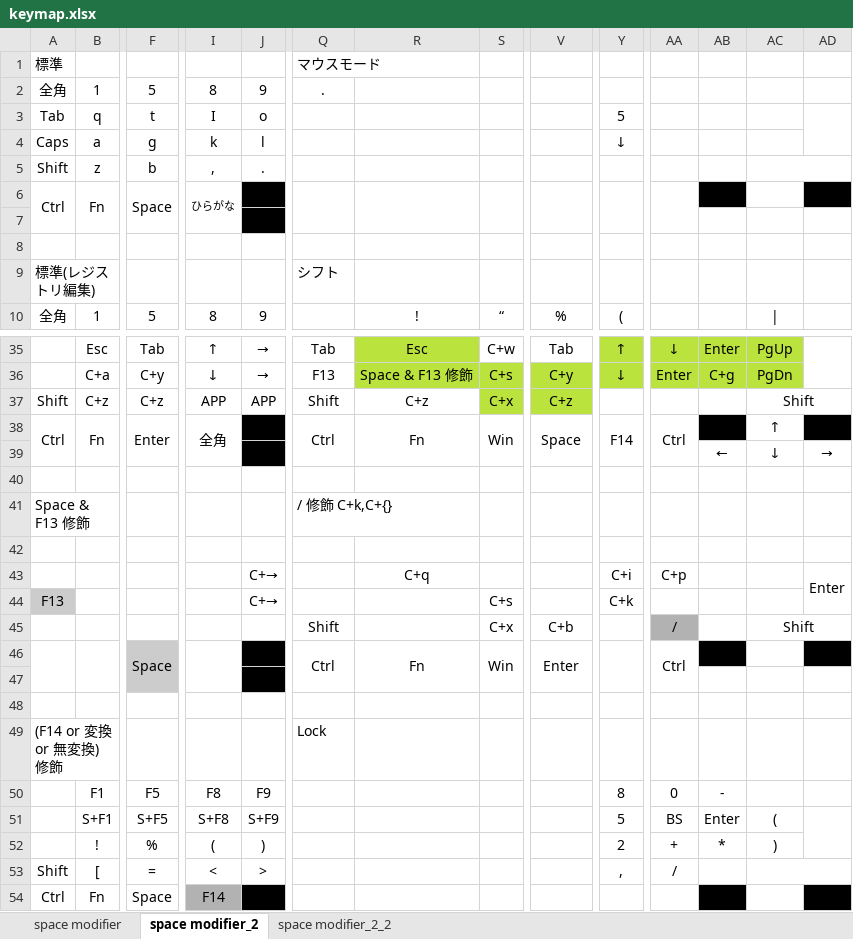
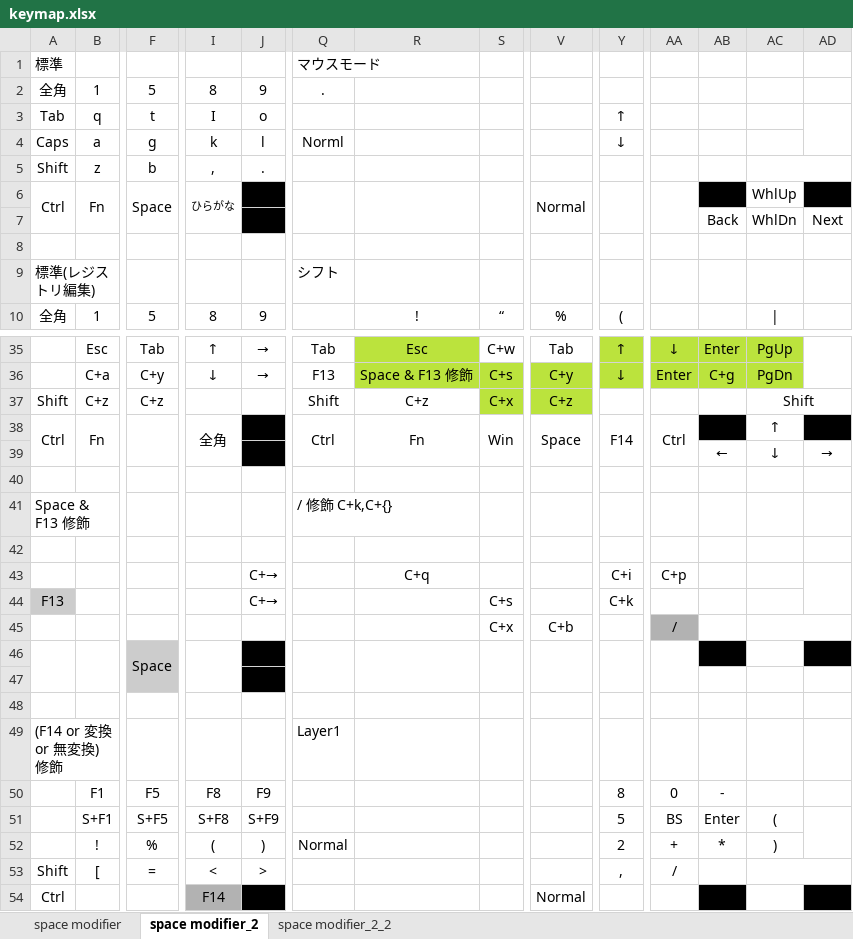
Before and after one commit to luftfararen/ahk, an Excel workbook: misc/keymap.xlsx, sheet space modifier_2, drawn as a sheet; only a part is shown, gaps mark what is left out; values as stored, in another font and other column widths than the file's, no borders; removed rows and columns are numbered as before the commit, all else as after; rows hold the shown columns only; the diff covers the shown part only; the diff names each change by its address in the sheet, - before the commit and + after, or states it on an @@ line.

```diff
--- a/misc/keymap.xlsx (sheet space modifier_2)
+++ b/misc/keymap.xlsx (sheet space modifier_2)
-Y3: 5
+Y3: ↑
-Q4: (empty)
+Q4: Norml
-V6: (empty)
+V6: Normal
-AC6: (empty)
+AC6: WhlUp
-AB7: (empty)
+AB7: Back
-AC7: (empty)
+AC7: WhlDn
-AD7: (empty)
+AD7: Next
-I37: APP
+I37: (empty)
-J37: APP
+J37: (empty)
-F38: Enter
+F38: (empty)
-AD43: Enter
+AD43: (empty)
-Q45: Shift
+Q45: (empty)
-AC45: Shift
+AC45: (empty)
-row 46:  |  | Space |  |  | Ctrl | Fn | Win | Enter |  | Ctrl
+row 46:  |  | Space
-Q49: Lock
+Q49: Layer1
-Q52: (empty)
+Q52: Normal
-B54: Fn
+B54: (empty)
-F54: Space
+F54: (empty)
-V54: (empty)
+V54: Normal
```
Also changed, not shown: 3 edited cells elsewhere in this sheet, 2 other files.
